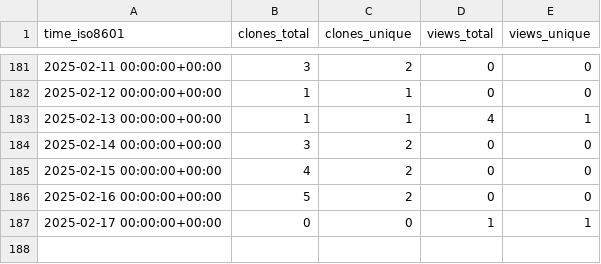
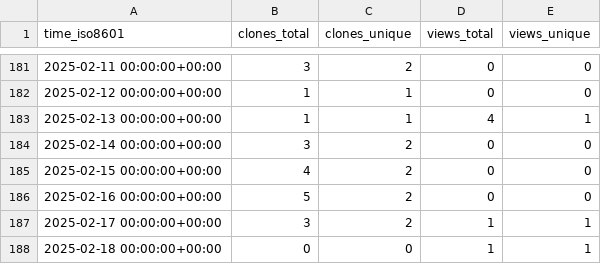
Before and after one commit to matias-gonz/mag-analyst, a CSV file: matias-gonz/mag-analyst/ghrs-data/views_clones_aggregate.csv, drawn as a sheet; only a part is shown, gaps mark what is left out.

```diff
--- a/matias-gonz/mag-analyst/ghrs-data/views_clones_aggregate.csv
+++ b/matias-gonz/mag-analyst/ghrs-data/views_clones_aggregate.csv
@@ -186,2 +186,3 @@ time_iso8601,clones_total,clones_unique,views_total,views_unique
 2025-02-16 00:00:00+00:00,5,2,0,0
-2025-02-17 00:00:00+00:00,0,0,1,1
+2025-02-17 00:00:00+00:00,3,2,1,1
+2025-02-18 00:00:00+00:00,0,0,1,1
```
Also changed, not shown: 1 other file.
